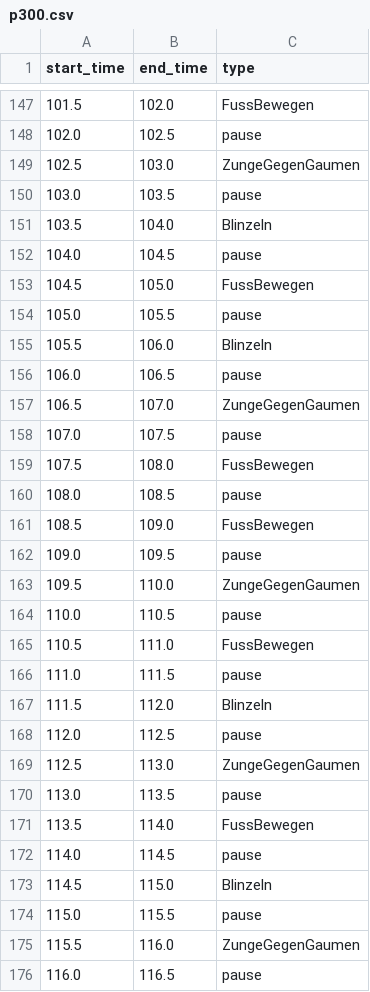
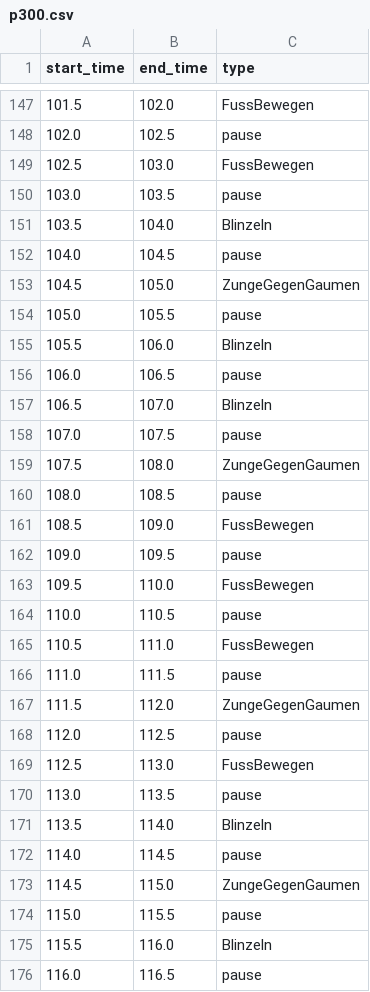
Before and after one commit to angelogro/scp_artifactreject, a CSV file: Stimulus_Files/p300.csv, drawn as a sheet; only a part is shown, gaps mark what is left out; the diff covers the shown part only.

```diff
--- a/Stimulus_Files/p300.csv
+++ b/Stimulus_Files/p300.csv
@@ -148,3 +148,3 @@ start_time,end_time,type
 102.0,102.5,pause
-102.5,103.0,ZungeGegenGaumen
+102.5,103.0,FussBewegen
 103.0,103.5,pause
@@ -152,3 +152,3 @@ start_time,end_time,type
 104.0,104.5,pause
-104.5,105.0,FussBewegen
+104.5,105.0,ZungeGegenGaumen
 105.0,105.5,pause
@@ -156,5 +156,5 @@ start_time,end_time,type
 106.0,106.5,pause
-106.5,107.0,ZungeGegenGaumen
+106.5,107.0,Blinzeln
 107.0,107.5,pause
-107.5,108.0,FussBewegen
+107.5,108.0,ZungeGegenGaumen
 108.0,108.5,pause
@@ -162,3 +162,3 @@ start_time,end_time,type
 109.0,109.5,pause
-109.5,110.0,ZungeGegenGaumen
+109.5,110.0,FussBewegen
 110.0,110.5,pause
@@ -166,11 +166,11 @@ start_time,end_time,type
 111.0,111.5,pause
-111.5,112.0,Blinzeln
+111.5,112.0,ZungeGegenGaumen
 112.0,112.5,pause
-112.5,113.0,ZungeGegenGaumen
+112.5,113.0,FussBewegen
 113.0,113.5,pause
-113.5,114.0,FussBewegen
+113.5,114.0,Blinzeln
 114.0,114.5,pause
-114.5,115.0,Blinzeln
+114.5,115.0,ZungeGegenGaumen
 115.0,115.5,pause
-115.5,116.0,ZungeGegenGaumen
+115.5,116.0,Blinzeln
 116.0,116.5,pause
```
Also changed, not shown: 155 edited cells elsewhere in this file, Stimulus_Files/random.csv, 7 other files.
